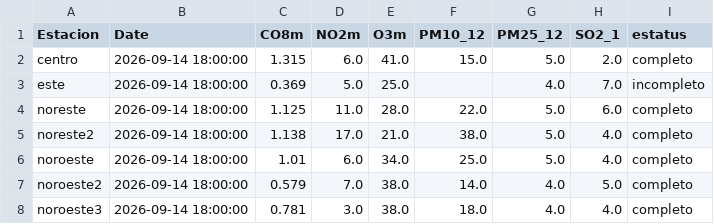
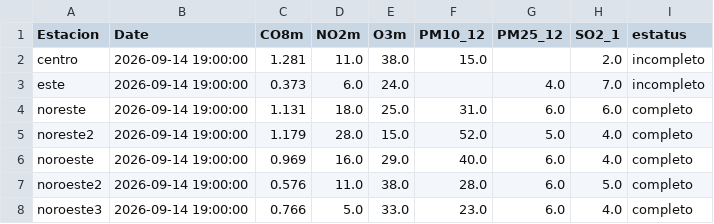
Before and after one commit to LuisRodarteC/AIRENL, a CSV file: aire_indice_api_ancho.csv, drawn as a sheet; only a part is shown; the diff covers the shown part only.

```diff
--- a/aire_indice_api_ancho.csv
+++ b/aire_indice_api_ancho.csv
@@ -1,8 +1,8 @@
 Estacion,Date,CO8m,NO2m,O3m,PM10_12,PM25_12,SO2_1,estatus
-centro,2026-09-14 18:00:00,1.315,6.0,41.0,15.0,5.0,2.0,completo
-este,2026-09-14 18:00:00,0.369,5.0,25.0,,4.0,7.0,incompleto
-noreste,2026-09-14 18:00:00,1.125,11.0,28.0,22.0,5.0,6.0,completo
-noreste2,2026-09-14 18:00:00,1.138,17.0,21.0,38.0,5.0,4.0,completo
-noroeste,2026-09-14 18:00:00,1.01,6.0,34.0,25.0,5.0,4.0,completo
-noroeste2,2026-09-14 18:00:00,0.579,7.0,38.0,14.0,4.0,5.0,completo
-noroeste3,2026-09-14 18:00:00,0.781,3.0,38.0,18.0,4.0,4.0,completo
+centro,2026-09-14 19:00:00,1.281,11.0,38.0,15.0,,2.0,incompleto
+este,2026-09-14 19:00:00,0.373,6.0,24.0,,4.0,7.0,incompleto
+noreste,2026-09-14 19:00:00,1.131,18.0,25.0,31.0,6.0,6.0,completo
+noreste2,2026-09-14 19:00:00,1.179,28.0,15.0,52.0,5.0,4.0,completo
+noroeste,2026-09-14 19:00:00,0.969,16.0,29.0,40.0,6.0,4.0,completo
+noroeste2,2026-09-14 19:00:00,0.576,11.0,38.0,28.0,6.0,5.0,completo
+noroeste3,2026-09-14 19:00:00,0.766,5.0,33.0,23.0,6.0,4.0,completo
```
Also changed, not shown: 41 edited cells elsewhere in this file, aire_monterrey.csv, 1 other file.
